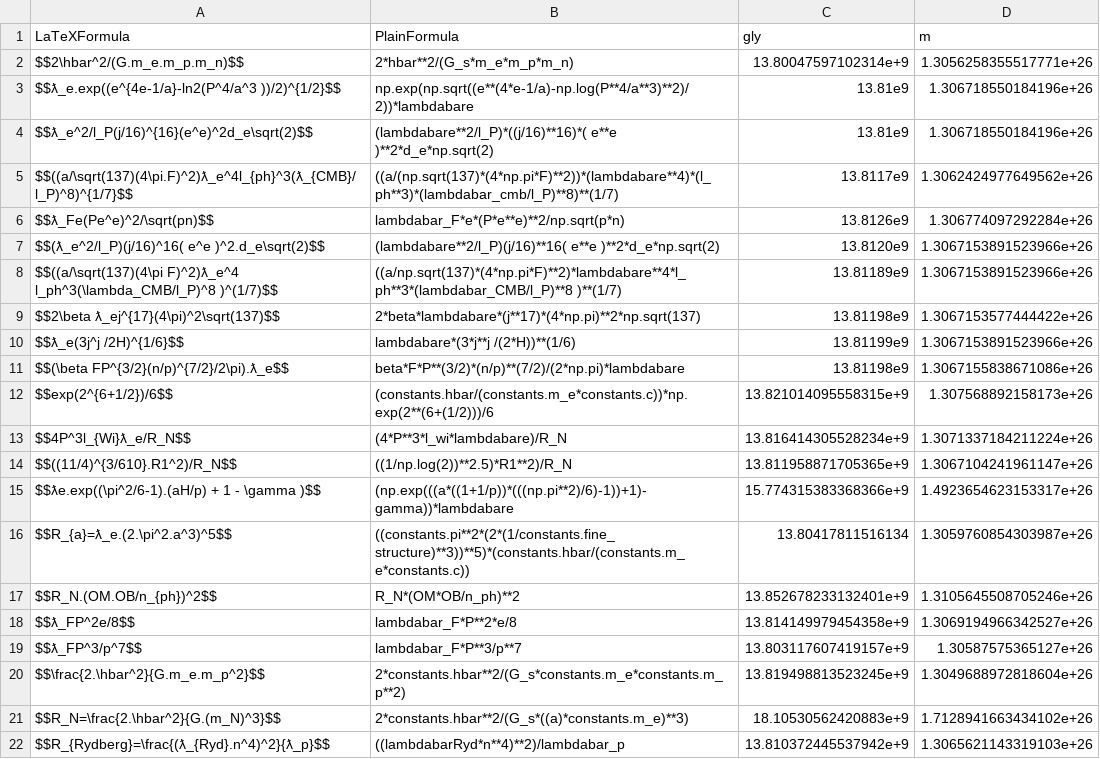
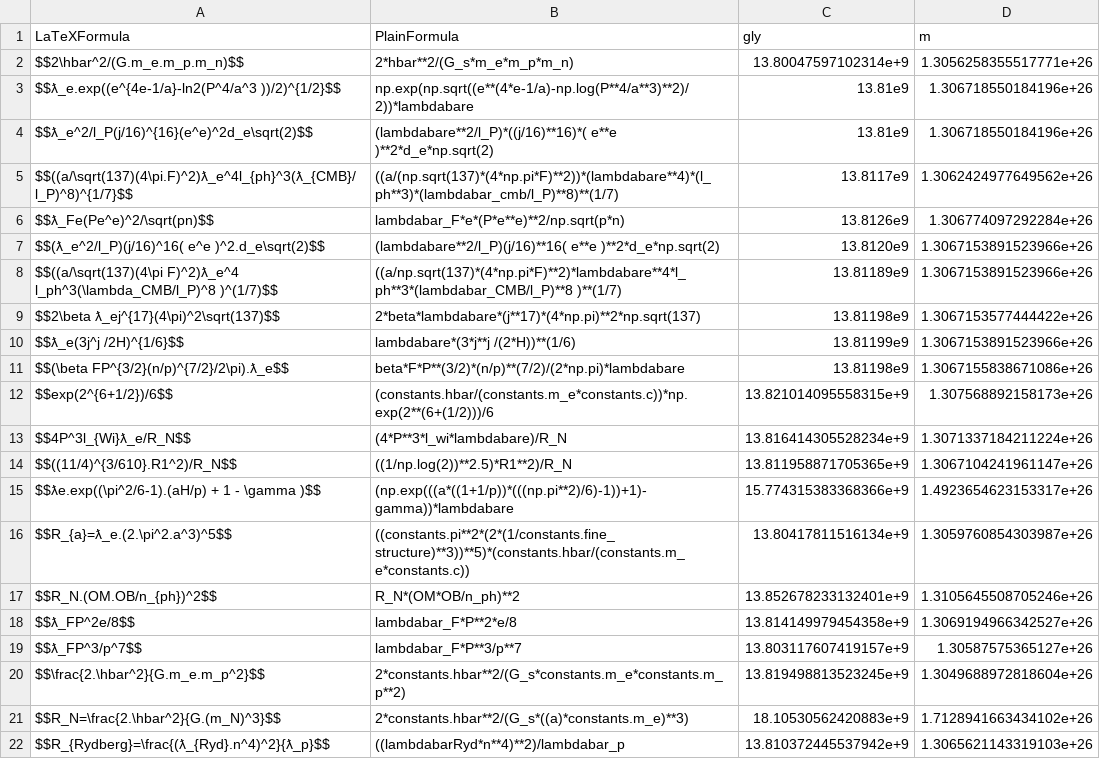
Before and after one commit to LaGuer/hubble-table, a CSV file: hubble-table.csv, drawn as a sheet.

Commit message:
Update hubble-table.csv

```diff
--- a/hubble-table.csv
+++ b/hubble-table.csv
@@ -15,3 +15,3 @@ $$((11/4)^{3/610}.R1^2)/R_N$$, ((1/np.log(2))**2.5)*R1**2)/R_N, 13.8119588717053
 $$ƛe.exp((\pi^2/6-1).(aH/p) + 1 - \gamma )$$, (np.exp(((a*((1+1/p))*(((np.pi**2)/6)-1))+1)-gamma))*lambdabare, 15.774315383368366e+9, 1.4923654623153317e+26
-$$R_{a}=ƛ_e.(2.\pi^2.a^3)^5$$, ((constants.pi**2*(2*(1/constants.fine_structure)**3))**5)*(constants.hbar/(constants.m_e*constants.c)), 13.80417811516134, 1.3059760854303987e+26
+$$R_{a}=ƛ_e.(2.\pi^2.a^3)^5$$, ((constants.pi**2*(2*(1/constants.fine_structure)**3))**5)*(constants.hbar/(constants.m_e*constants.c)), 13.80417811516134e+9, 1.3059760854303987e+26
 $$R_N.(OM.OB/n_{ph})^2$$, R_N*(OM*OB/n_ph)**2, 13.852678233132401e+9, 1.3105645508705246e+26
```
